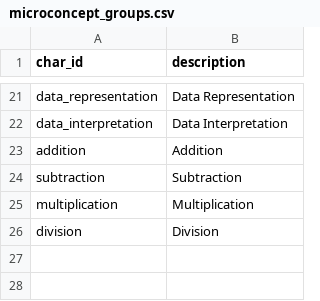
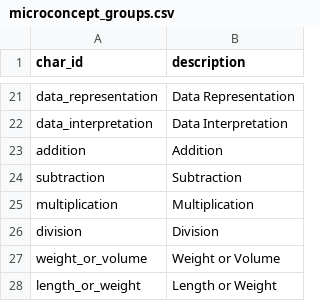
Before and after one commit to klpdotorg/ilp, a CSV file: apps/assessments/management/commands/csv/gpcontest_concepts/microconcept_groups.csv, drawn as a sheet; only a part is shown, gaps mark what is left out.

```diff
--- a/apps/assessments/management/commands/csv/gpcontest_concepts/microconcept_groups.csv
+++ b/apps/assessments/management/commands/csv/gpcontest_concepts/microconcept_groups.csv
@@ -26 +26,3 @@ multiplication|Multiplication
 division|Division
+weight_or_volume|Weight or Volume
+length_or_weight|Length or Weight
```
Also changed, not shown: apps/assessments/management/commands/csv/gpcontest_concepts/microconcepts.csv, 3 other files.
